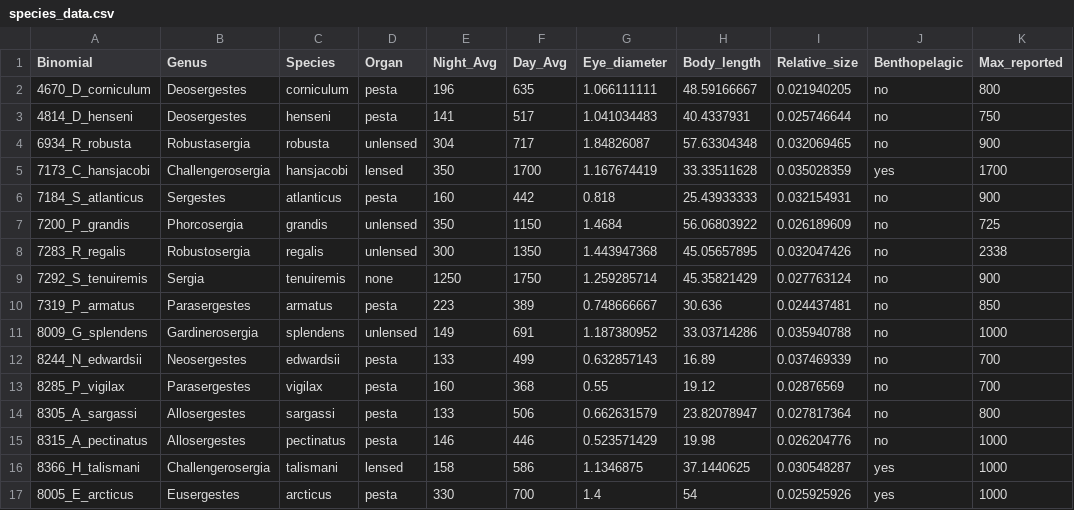
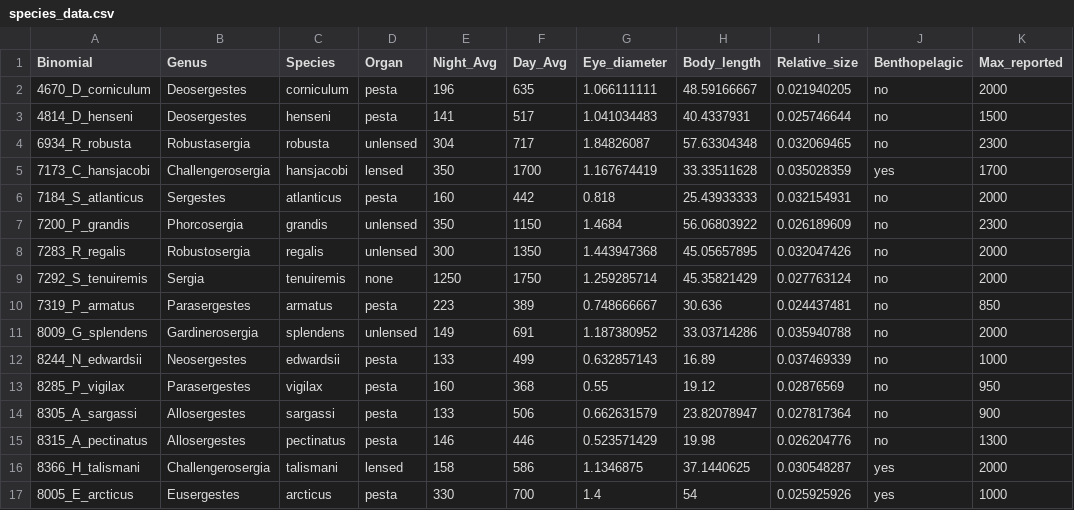
Before and after one commit to knthomas/sergestid-eyes, a CSV file: Data/species_data.csv, drawn as a sheet.

Commit message:
Added linear mixed models for testing for constant vs. variable static allometric slopes across species. Edited figures.

```diff
--- a/Data/species_data.csv
+++ b/Data/species_data.csv
@@ -1,17 +1,17 @@
 Binomial,Genus,Species,Organ,Night_Avg,Day_Avg,Eye_diameter,Body_length,Relative_size,Benthopelagic,Max_reported
-4670_D_corniculum,Deosergestes,corniculum,pesta,196,635,1.066111111,48.59166667,0.021940205,no,800
-4814_D_henseni,Deosergestes,henseni,pesta,141,517,1.041034483,40.4337931,0.025746644,no,750
-6934_R_robusta,Robustasergia,robusta,unlensed,304,717,1.84826087,57.63304348,0.032069465,no,900
+4670_D_corniculum,Deosergestes,corniculum,pesta,196,635,1.066111111,48.59166667,0.021940205,no,2000
+4814_D_henseni,Deosergestes,henseni,pesta,141,517,1.041034483,40.4337931,0.025746644,no,1500
+6934_R_robusta,Robustasergia,robusta,unlensed,304,717,1.84826087,57.63304348,0.032069465,no,2300
 7173_C_hansjacobi,Challengerosergia,hansjacobi,lensed,350,1700,1.167674419,33.33511628,0.035028359,yes,1700
-7184_S_atlanticus,Sergestes,atlanticus,pesta,160,442,0.818,25.43933333,0.032154931,no,900
-7200_P_grandis,Phorcosergia,grandis,unlensed,350,1150,1.4684,56.06803922,0.026189609,no,725
-7283_R_regalis,Robustosergia,regalis,unlensed,300,1350,1.443947368,45.05657895,0.032047426,no,2338
-7292_S_tenuiremis,Sergia,tenuiremis,none,1250,1750,1.259285714,45.35821429,0.027763124,no,900
+7184_S_atlanticus,Sergestes,atlanticus,pesta,160,442,0.818,25.43933333,0.032154931,no,2000
+7200_P_grandis,Phorcosergia,grandis,unlensed,350,1150,1.4684,56.06803922,0.026189609,no,2300
+7283_R_regalis,Robustosergia,regalis,unlensed,300,1350,1.443947368,45.05657895,0.032047426,no,2000
+7292_S_tenuiremis,Sergia,tenuiremis,none,1250,1750,1.259285714,45.35821429,0.027763124,no,2000
 7319_P_armatus,Parasergestes ,armatus,pesta,223,389,0.748666667,30.636,0.024437481,no,850
-8009_G_splendens,Gardinerosergia,splendens,unlensed,149,691,1.187380952,33.03714286,0.035940788,no,1000
-8244_N_edwardsii,Neosergestes,edwardsii,pesta,133,499,0.632857143,16.89,0.037469339,no,700
-8285_P_vigilax,Parasergestes,vigilax,pesta,160,368,0.55,19.12,0.02876569,no,700
-8305_A_sargassi,Allosergestes,sargassi,pesta,133,506,0.662631579,23.82078947,0.027817364,no,800
-8315_A_pectinatus,Allosergestes,pectinatus,pesta,146,446,0.523571429,19.98,0.026204776,no,1000
-8366_H_talismani,Challengerosergia,talismani,lensed,158,586,1.1346875,37.1440625,0.030548287,yes,1000
+8009_G_splendens,Gardinerosergia,splendens,unlensed,149,691,1.187380952,33.03714286,0.035940788,no,2000
+8244_N_edwardsii,Neosergestes,edwardsii,pesta,133,499,0.632857143,16.89,0.037469339,no,1000
+8285_P_vigilax,Parasergestes,vigilax,pesta,160,368,0.55,19.12,0.02876569,no,950
+8305_A_sargassi,Allosergestes,sargassi,pesta,133,506,0.662631579,23.82078947,0.027817364,no,900
+8315_A_pectinatus,Allosergestes,pectinatus,pesta,146,446,0.523571429,19.98,0.026204776,no,1300
+8366_H_talismani,Challengerosergia,talismani,lensed,158,586,1.1346875,37.1440625,0.030548287,yes,2000
 8005_E_arcticus,Eusergestes,arcticus,pesta,330,700,1.4,54,0.025925926,yes,1000
```
Also changed, not shown: 1 other file.
